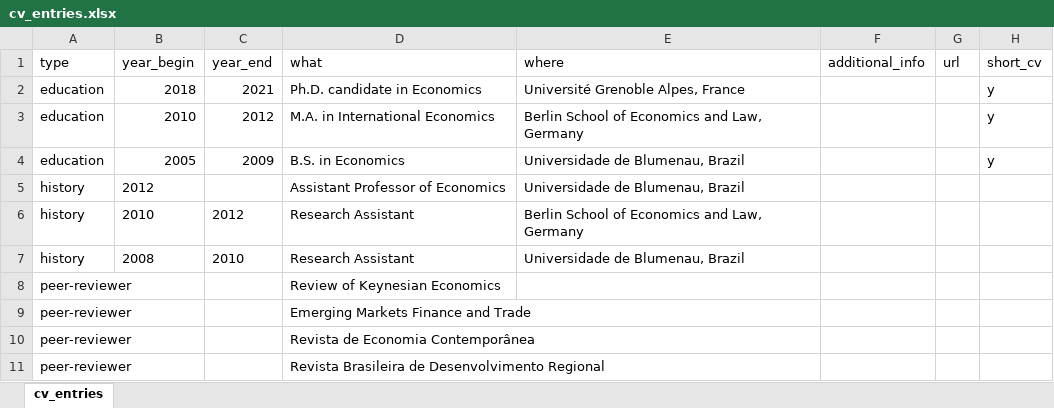
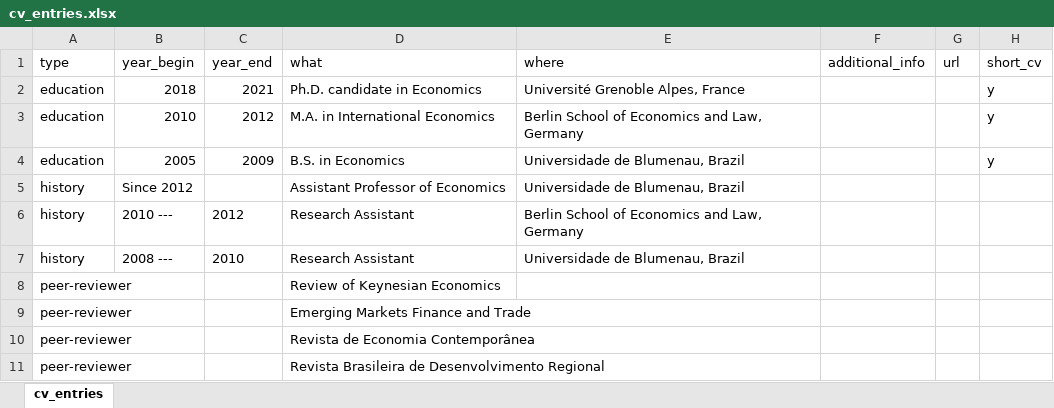
Before and after one commit to bttomio/bttomio.github.io, an Excel workbook: cv/data/cv_entries.xlsx, sheet cv_entries, drawn as a sheet; values as stored, in another font and other column widths than the file's, no borders; the diff names each change by its address in the sheet, - before the commit and + after, or states it on an @@ line.

```diff
--- a/cv/data/cv_entries.xlsx (sheet cv_entries)
+++ b/cv/data/cv_entries.xlsx (sheet cv_entries)
-B5 (year_begin): 2012
+B5 (year_begin): Since 2012
-B6 (year_begin): 2010
+B6 (year_begin): 2010 ---
-B7 (year_begin): 2008
+B7 (year_begin): 2008 ---
```
Also changed, not shown: cv/data/pubs.xlsx, 14 other files.
